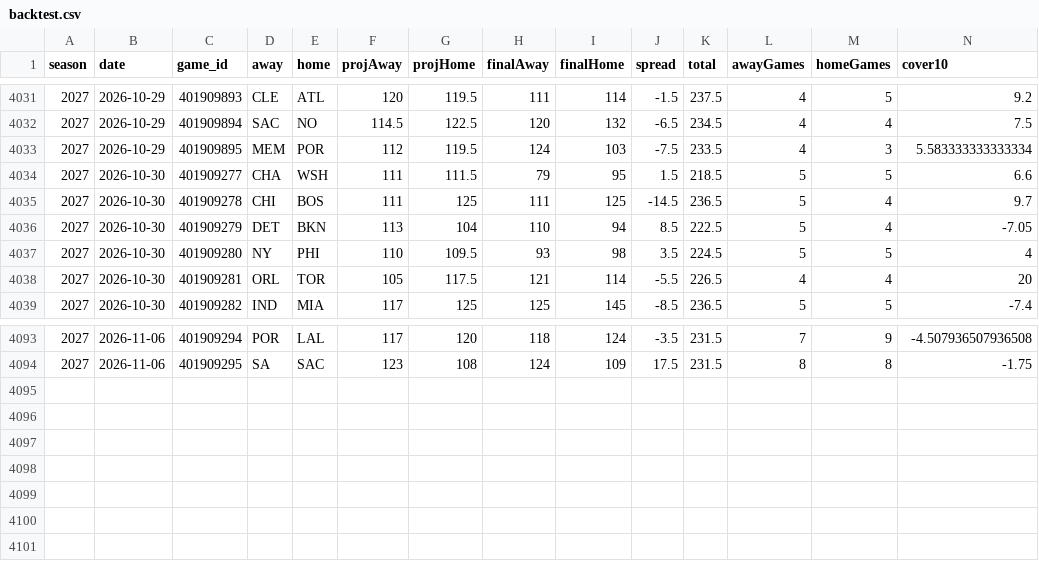
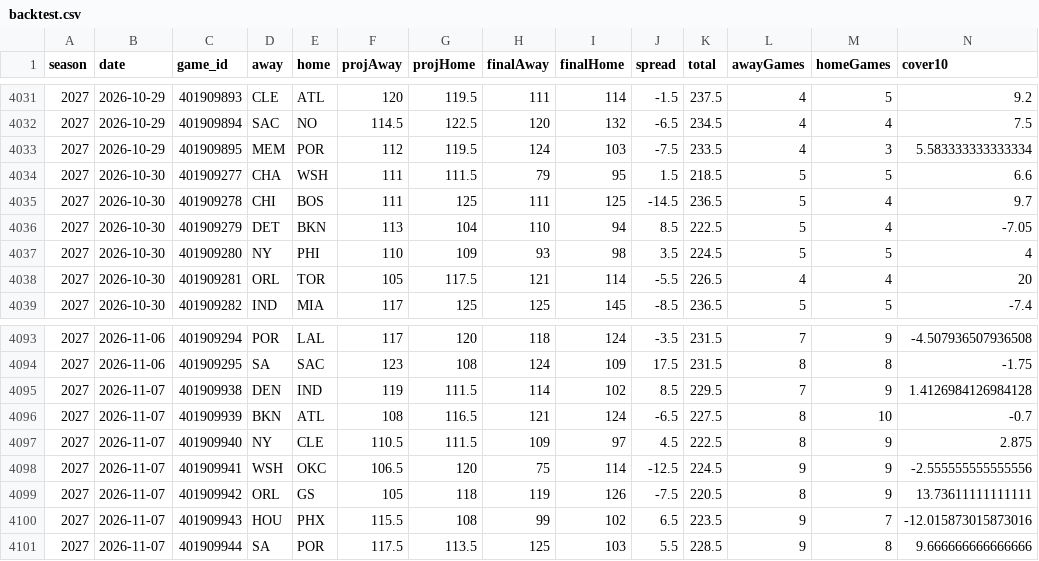
Before and after one commit to sammoldenhauer-ops/NBA-Model, a CSV file: web/public/data/backtest.csv, drawn as a sheet; only a part is shown, gaps mark what is left out; rows hold the shown columns only; the diff names each change by its address in the sheet, - before the commit and + after, or states it on an @@ line.

```diff
--- a/web/public/data/backtest.csv
+++ b/web/public/data/backtest.csv
-G4037 (projHome): 109.5
+G4037 (projHome): 109
+row 4095: 2027 | 2026-11-07 | 401909938 | DEN | IND | 119 | 111.5 | 114 | 102 | 8.5 | 229.5 | 7 | 9 | 1.4126984126984128
+row 4096: 2027 | 2026-11-07 | 401909939 | BKN | ATL | 108 | 116.5 | 121 | 124 | -6.5 | 227.5 | 8 | 10 | -0.7
+row 4097: 2027 | 2026-11-07 | 401909940 | NY | CLE | 110.5 | 111.5 | 109 | 97 | 4.5 | 222.5 | 8 | 9 | 2.875
+row 4098: 2027 | 2026-11-07 | 401909941 | WSH | OKC | 106.5 | 120 | 75 | 114 | -12.5 | 224.5 | 9 | 9 | -2.555555555555556
+row 4099: 2027 | 2026-11-07 | 401909942 | ORL | GS | 105 | 118 | 119 | 126 | -7.5 | 220.5 | 8 | 9 | 13.73611111111111
+row 4100: 2027 | 2026-11-07 | 401909943 | HOU | PHX | 115.5 | 108 | 99 | 102 | 6.5 | 223.5 | 9 | 7 | -12.015873015873016
+row 4101: 2027 | 2026-11-07 | 401909944 | SA | POR | 117.5 | 113.5 | 125 | 103 | 5.5 | 228.5 | 9 | 8 | 9.666666666666666
```
Also changed, not shown: pipeline/cache/lines.csv, web/public/data/stats/league_averages.csv, 18 other files.
